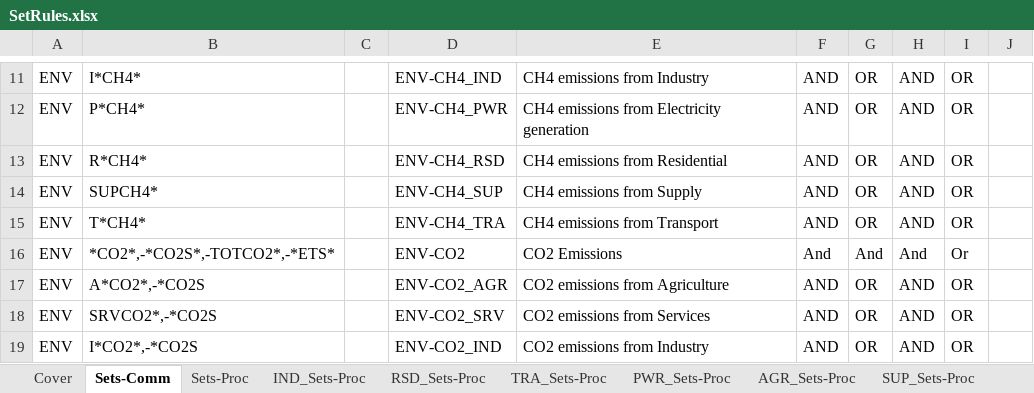
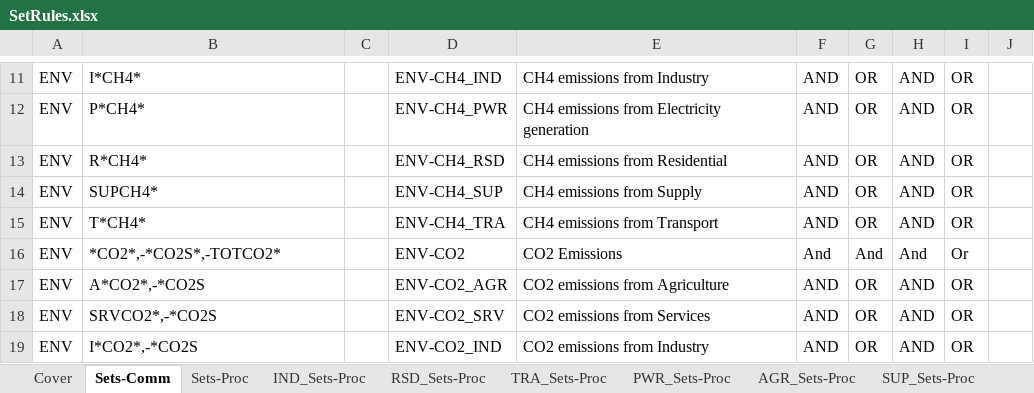
Before and after one commit to MaREI-EPMG/TIM-LEAF, an Excel workbook: SetRules.xlsx, sheet Sets-Comm, drawn as a sheet; only a part is shown, gaps mark what is left out; values as stored, in another font and other column widths than the file's, no borders; the diff names each change by its address in the sheet, - before the commit and + after, or states it on an @@ line.

```diff
--- a/SetRules.xlsx (sheet Sets-Comm)
+++ b/SetRules.xlsx (sheet Sets-Comm)
-B16: *CO2*,-*CO2S*,-TOTCO2*,-*ETS*
+B16: *CO2*,-*CO2S*,-TOTCO2*
```
Also changed, not shown: sheet RSD_Sets-Proc, sheet PWR_Sets-Proc, sheet AGR_Sets-Proc, charts or pictures, AppData/VedaTags.xlsx, SubRES_TMPL/SubRES_SUP_BioRefineries.xlsx, 40 other files.
